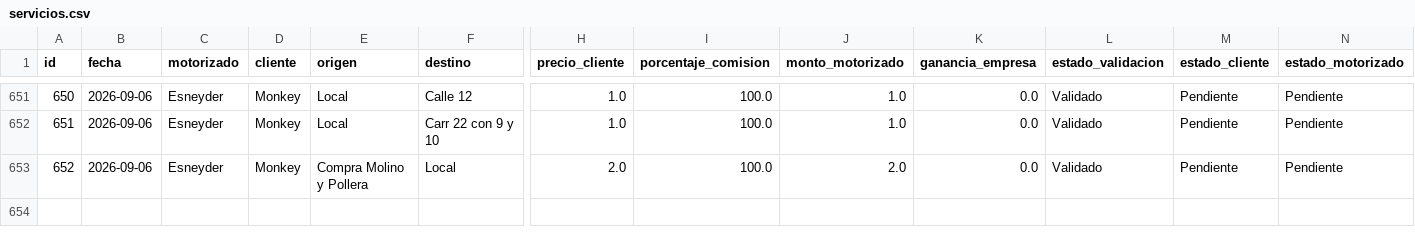
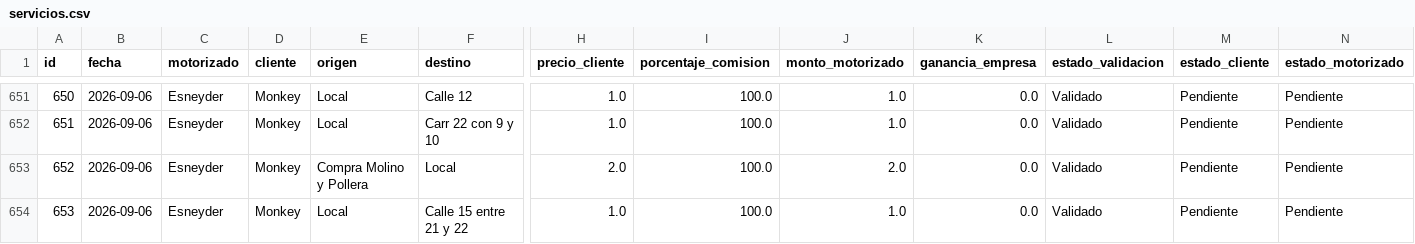
Before and after one commit to motovueltas-maker/Motovueltas-v2, a CSV file: servicios.csv, drawn as a sheet; only a part is shown, gaps mark what is left out; rows hold the shown columns only; the diff names each change by its address in the sheet, - before the commit and + after, or states it on an @@ line.

Commit message:
Nueva vuelta #653 para Monkey

```diff
--- a/servicios.csv
+++ b/servicios.csv
+row 654: 653 | 2026-09-06 | Esneyder | Monkey | Local | Calle 15 entre 21 y 22 | 1.0 | 100.0 | 1.0 | 0.0 | Validado | Pendiente | Pendiente
```
